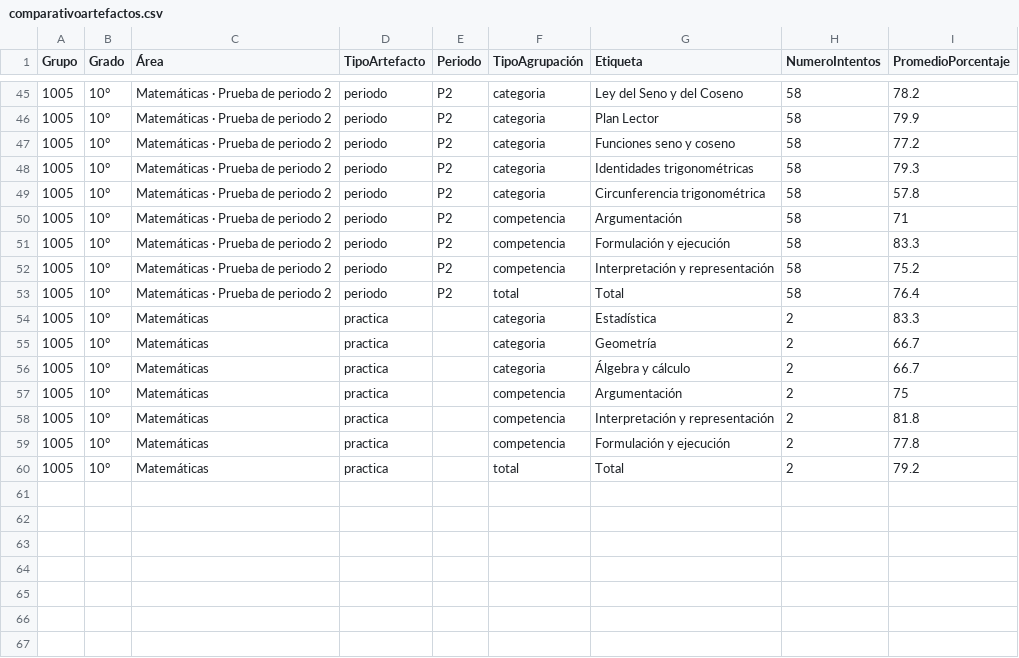
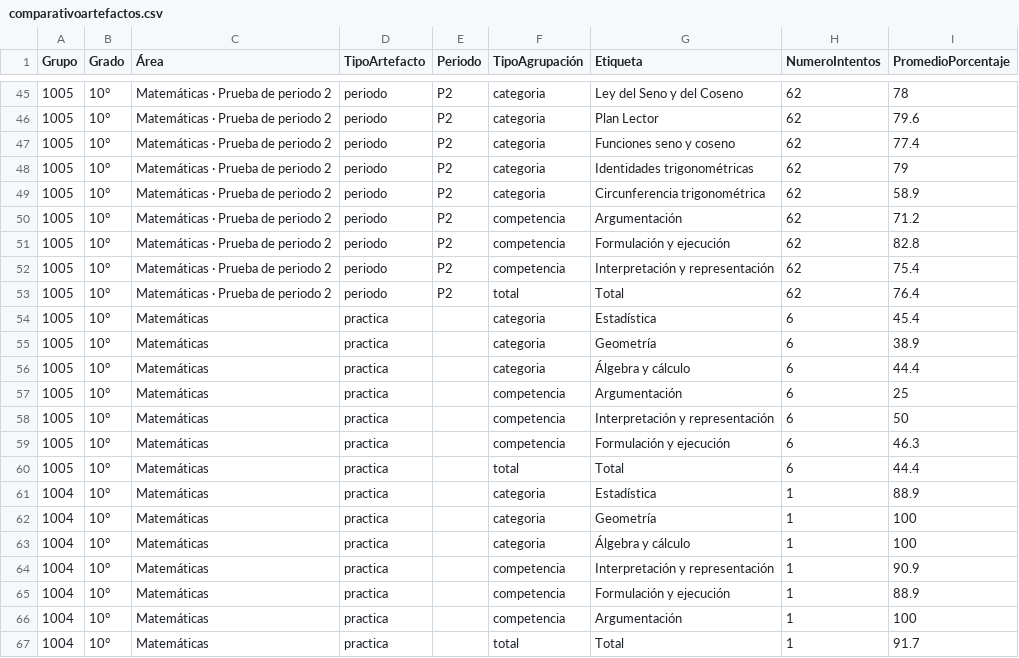
Before and after one commit to LLerzy/portal-slg, a CSV file: dashboard-artefactos/comparativoartefactos.csv, drawn as a sheet; only a part is shown, gaps mark what is left out; the diff covers the shown part only.

```diff
--- a/dashboard-artefactos/comparativoartefactos.csv
+++ b/dashboard-artefactos/comparativoartefactos.csv
@@ -45,16 +45,23 @@ Grupo,Grado,Área,TipoArtefacto,Periodo,TipoAgrupación,Etiqueta,NumeroIntentos,
-1005,10°,Matemáticas · Prueba de periodo 2,periodo,P2,categoria,Ley del Seno y del Coseno,58,78.2
-1005,10°,Matemáticas · Prueba de periodo 2,periodo,P2,categoria,Plan Lector,58,79.9
-1005,10°,Matemáticas · Prueba de periodo 2,periodo,P2,categoria,Funciones seno y coseno,58,77.2
-1005,10°,Matemáticas · Prueba de periodo 2,periodo,P2,categoria,Identidades trigonométricas,58,79.3
-1005,10°,Matemáticas · Prueba de periodo 2,periodo,P2,categoria,Circunferencia trigonométrica,58,57.8
-1005,10°,Matemáticas · Prueba de periodo 2,periodo,P2,competencia,Argumentación,58,71
-1005,10°,Matemáticas · Prueba de periodo 2,periodo,P2,competencia,Formulación y ejecución,58,83.3
-1005,10°,Matemáticas · Prueba de periodo 2,periodo,P2,competencia,Interpretación y representación,58,75.2
-1005,10°,Matemáticas · Prueba de periodo 2,periodo,P2,total,Total,58,76.4
-1005,10°,Matemáticas,practica,,categoria,Estadística,2,83.3
-1005,10°,Matemáticas,practica,,categoria,Geometría,2,66.7
-1005,10°,Matemáticas,practica,,categoria,Álgebra y cálculo,2,66.7
-1005,10°,Matemáticas,practica,,competencia,Argumentación,2,75
-1005,10°,Matemáticas,practica,,competencia,Interpretación y representación,2,81.8
-1005,10°,Matemáticas,practica,,competencia,Formulación y ejecución,2,77.8
-1005,10°,Matemáticas,practica,,total,Total,2,79.2
+1005,10°,Matemáticas · Prueba de periodo 2,periodo,P2,categoria,Ley del Seno y del Coseno,62,78
+1005,10°,Matemáticas · Prueba de periodo 2,periodo,P2,categoria,Plan Lector,62,79.6
+1005,10°,Matemáticas · Prueba de periodo 2,periodo,P2,categoria,Funciones seno y coseno,62,77.4
+1005,10°,Matemáticas · Prueba de periodo 2,periodo,P2,categoria,Identidades trigonométricas,62,79
+1005,10°,Matemáticas · Prueba de periodo 2,periodo,P2,categoria,Circunferencia trigonométrica,62,58.9
+1005,10°,Matemáticas · Prueba de periodo 2,periodo,P2,competencia,Argumentación,62,71.2
+1005,10°,Matemáticas · Prueba de periodo 2,periodo,P2,competencia,Formulación y ejecución,62,82.8
+1005,10°,Matemáticas · Prueba de periodo 2,periodo,P2,competencia,Interpretación y representación,62,75.4
+1005,10°,Matemáticas · Prueba de periodo 2,periodo,P2,total,Total,62,76.4
+1005,10°,Matemáticas,practica,,categoria,Estadística,6,45.4
+1005,10°,Matemáticas,practica,,categoria,Geometría,6,38.9
+1005,10°,Matemáticas,practica,,categoria,Álgebra y cálculo,6,44.4
+1005,10°,Matemáticas,practica,,competencia,Argumentación,6,25
+1005,10°,Matemáticas,practica,,competencia,Interpretación y representación,6,50
+1005,10°,Matemáticas,practica,,competencia,Formulación y ejecución,6,46.3
+1005,10°,Matemáticas,practica,,total,Total,6,44.4
+1004,10°,Matemáticas,practica,,categoria,Estadística,1,88.9
+1004,10°,Matemáticas,practica,,categoria,Geometría,1,100
+1004,10°,Matemáticas,practica,,categoria,Álgebra y cálculo,1,100
+1004,10°,Matemáticas,practica,,competencia,Interpretación y representación,1,90.9
+1004,10°,Matemáticas,practica,,competencia,Formulación y ejecución,1,88.9
+1004,10°,Matemáticas,practica,,competencia,Argumentación,1,100
+1004,10°,Matemáticas,practica,,total,Total,1,91.7
```
Also changed, not shown: 71 edited cells elsewhere in this file.
